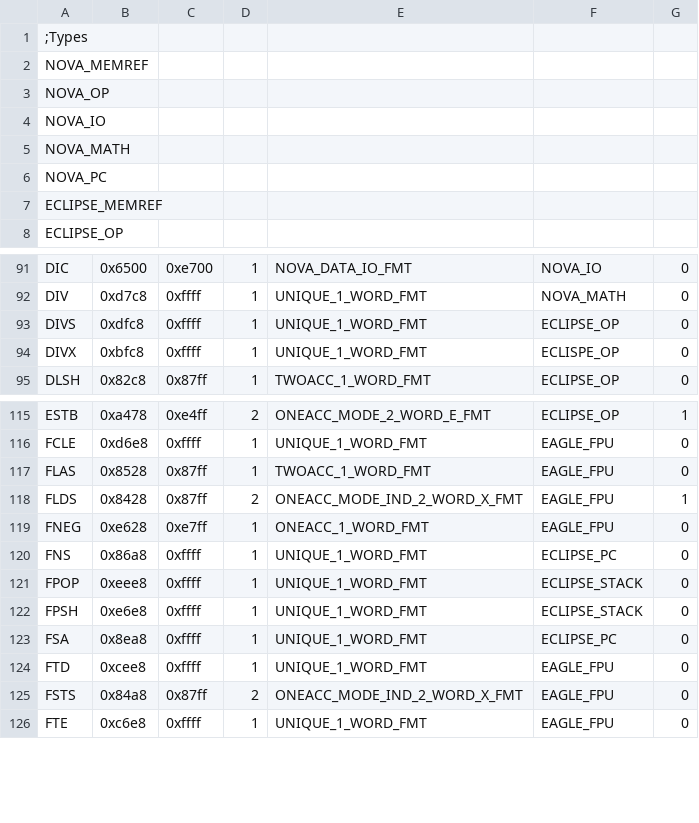
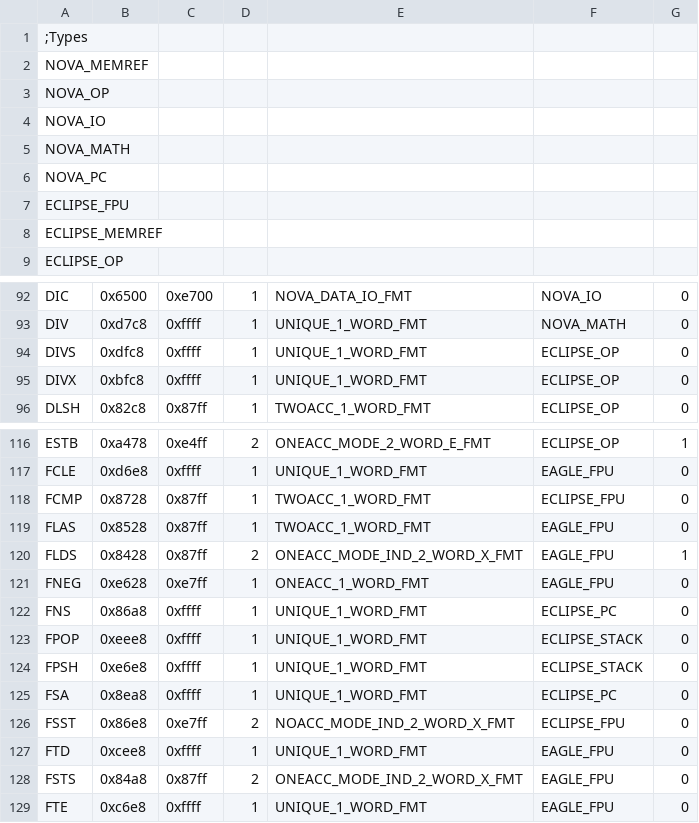
Before and after one commit to SMerrony/dgemug, a CSV file: cmd/dginstr/dginstrs.csv, drawn as a sheet; only a part is shown, gaps mark what is left out.

Commit message:
Add ECLIPSE_FPU instr class, implement DIVX, HLV

```diff
--- a/cmd/dginstr/dginstrs.csv
+++ b/cmd/dginstr/dginstrs.csv
@@ -6,2 +6,3 @@ NOVA_MATH
 NOVA_PC
+ECLIPSE_FPU
 ECLIPSE_MEMREF
@@ -93,3 +94,3 @@ DIV,0xd7c8,0xffff,1,UNIQUE_1_WORD_FMT,NOVA_MATH,0
 DIVS,0xdfc8,0xffff,1,UNIQUE_1_WORD_FMT,ECLIPSE_OP,0
-DIVX,0xbfc8,0xffff,1,UNIQUE_1_WORD_FMT,ECLISPE_OP,0
+DIVX,0xbfc8,0xffff,1,UNIQUE_1_WORD_FMT,ECLIPSE_OP,0
 DLSH,0x82c8,0x87ff,1,TWOACC_1_WORD_FMT,ECLIPSE_OP,0
@@ -116,2 +117,3 @@ ESTB,0xa478,0xe4ff,2,ONEACC_MODE_2_WORD_E_FMT,ECLIPSE_OP,1
 FCLE,0xd6e8,0xffff,1,UNIQUE_1_WORD_FMT,EAGLE_FPU,0
+FCMP,0x8728,0x87ff,1,TWOACC_1_WORD_FMT,ECLIPSE_FPU,0
 FLAS,0x8528,0x87ff,1,TWOACC_1_WORD_FMT,EAGLE_FPU,0
@@ -123,2 +125,3 @@ FPSH,0xe6e8,0xffff,1,UNIQUE_1_WORD_FMT,ECLIPSE_STACK,0
 FSA,0x8ea8,0xffff,1,UNIQUE_1_WORD_FMT,ECLIPSE_PC,0
+FSST,0x86e8,0xe7ff,2,NOACC_MODE_IND_2_WORD_X_FMT,ECLIPSE_FPU,0
 FTD,0xcee8,0xffff,1,UNIQUE_1_WORD_FMT,EAGLE_FPU,0
```
Also changed, not shown: 2 other files.
